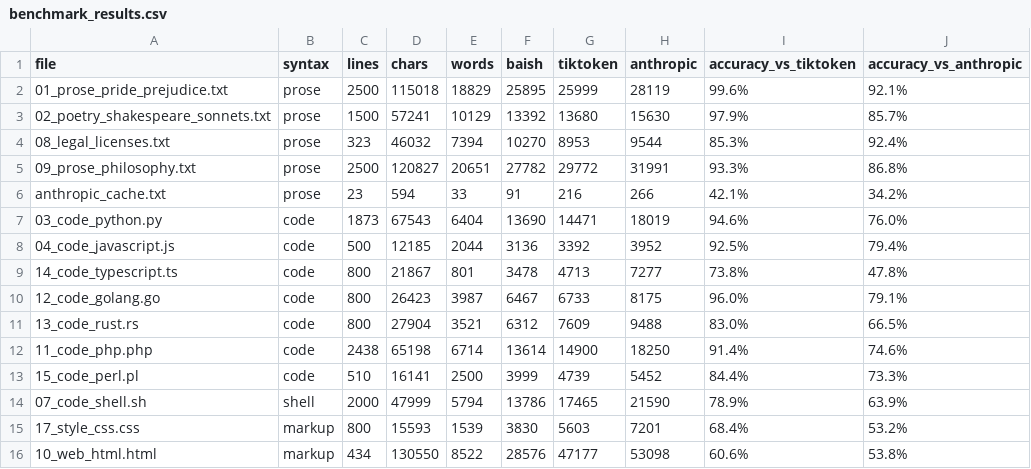
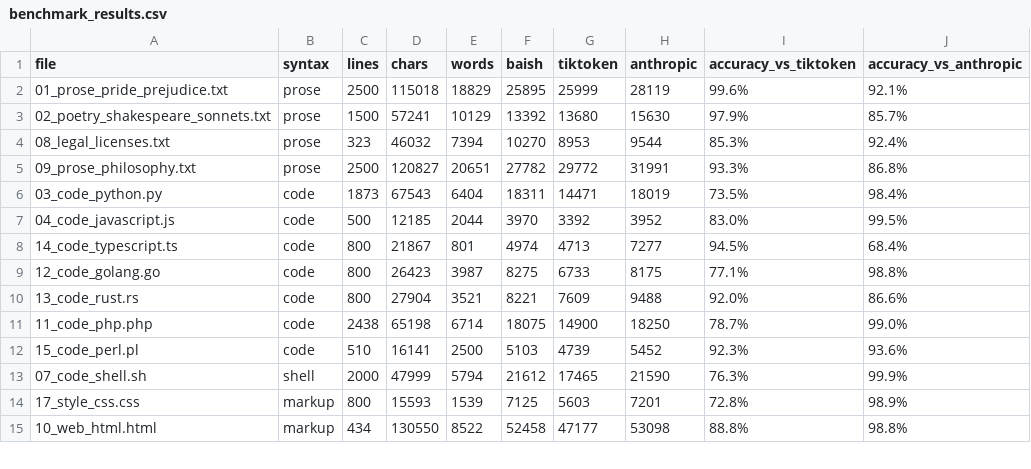
Before and after one commit to pforret/baish, a CSV file: benchmarks/benchmark_results.csv, drawn as a sheet; only a part is shown; the diff covers the shown part only.

Commit message:
better approx per syntax type

```diff
--- a/benchmarks/benchmark_results.csv
+++ b/benchmarks/benchmark_results.csv
@@ -5,12 +5,11 @@ file,syntax,lines,chars,words,baish,tiktoken,anthropic,accuracy_vs_tiktoken,accu
 09_prose_philosophy.txt,prose,2500,120827,20651,27782,29772,31991,93.3%,86.8%
-anthropic_cache.txt,prose,23,594,33,91,216,266,42.1%,34.2%
-03_code_python.py,code,1873,67543,6404,13690,14471,18019,94.6%,76.0%
-04_code_javascript.js,code,500,12185,2044,3136,3392,3952,92.5%,79.4%
-14_code_typescript.ts,code,800,21867,801,3478,4713,7277,73.8%,47.8%
-12_code_golang.go,code,800,26423,3987,6467,6733,8175,96.0%,79.1%
-13_code_rust.rs,code,800,27904,3521,6312,7609,9488,83.0%,66.5%
-11_code_php.php,code,2438,65198,6714,13614,14900,18250,91.4%,74.6%
-15_code_perl.pl,code,510,16141,2500,3999,4739,5452,84.4%,73.3%
-07_code_shell.sh,shell,2000,47999,5794,13786,17465,21590,78.9%,63.9%
-17_style_css.css,markup,800,15593,1539,3830,5603,7201,68.4%,53.2%
-10_web_html.html,markup,434,130550,8522,28576,47177,53098,60.6%,53.8%
+03_code_python.py,code,1873,67543,6404,18311,14471,18019,73.5%,98.4%
+04_code_javascript.js,code,500,12185,2044,3970,3392,3952,83.0%,99.5%
+14_code_typescript.ts,code,800,21867,801,4974,4713,7277,94.5%,68.4%
+12_code_golang.go,code,800,26423,3987,8275,6733,8175,77.1%,98.8%
+13_code_rust.rs,code,800,27904,3521,8221,7609,9488,92.0%,86.6%
+11_code_php.php,code,2438,65198,6714,18075,14900,18250,78.7%,99.0%
+15_code_perl.pl,code,510,16141,2500,5103,4739,5452,92.3%,93.6%
+07_code_shell.sh,shell,2000,47999,5794,21612,17465,21590,76.3%,99.9%
+17_style_css.css,markup,800,15593,1539,7125,5603,7201,72.8%,98.9%
+10_web_html.html,markup,434,130550,8522,52458,47177,53098,88.8%,98.8%
```
Also changed, not shown: 15 edited cells elsewhere in this file, 22 other files.
